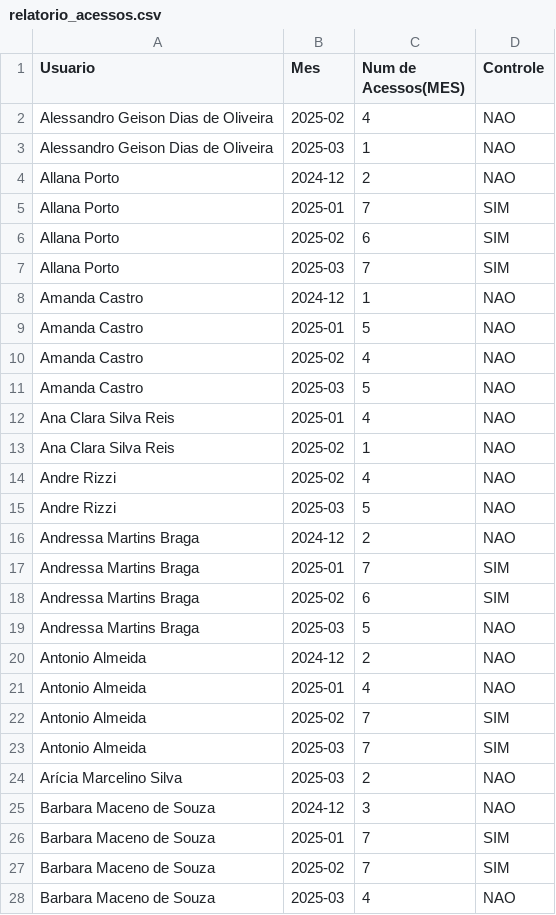
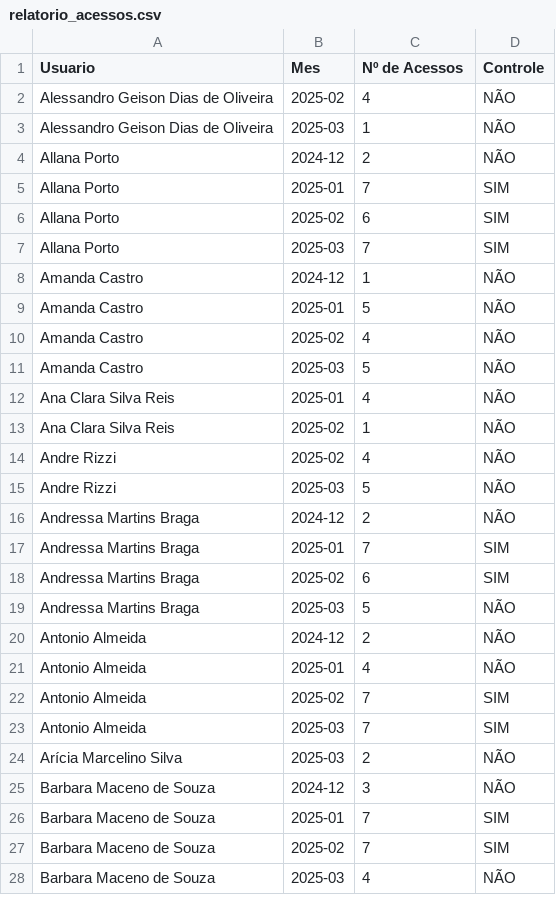
Before and after one commit to Raphaelsan/csv, a CSV file: data/relatorio_acessos.csv, drawn as a sheet; only a part is shown; the diff covers the shown part only.

Commit message:
Enhance data processing in processador_acessos.py with error handling and improved reporting

```diff
--- a/data/relatorio_acessos.csv
+++ b/data/relatorio_acessos.csv
@@ -1,5 +1,5 @@
-Usuario;Mes;Num de Acessos(MES);Controle
-Alessandro Geison Dias de Oliveira;2025-02;4;NAO
-Alessandro Geison Dias de Oliveira;2025-03;1;NAO
-Allana Porto;2024-12;2;NAO
+Usuario;Mes;Nº de Acessos;Controle
+Alessandro Geison Dias de Oliveira;2025-02;4;NÃO
+Alessandro Geison Dias de Oliveira;2025-03;1;NÃO
+Allana Porto;2024-12;2;NÃO
 Allana Porto;2025-01;7;SIM
@@ -7,22 +7,22 @@ Allana Porto;2025-02;6;SIM
 Allana Porto;2025-03;7;SIM
-Amanda Castro;2024-12;1;NAO
-Amanda Castro;2025-01;5;NAO
-Amanda Castro;2025-02;4;NAO
-Amanda Castro;2025-03;5;NAO
-Ana Clara Silva Reis;2025-01;4;NAO
-Ana Clara Silva Reis;2025-02;1;NAO
-Andre Rizzi;2025-02;4;NAO
-Andre Rizzi;2025-03;5;NAO
-Andressa Martins Braga;2024-12;2;NAO
+Amanda Castro;2024-12;1;NÃO
+Amanda Castro;2025-01;5;NÃO
+Amanda Castro;2025-02;4;NÃO
+Amanda Castro;2025-03;5;NÃO
+Ana Clara Silva Reis;2025-01;4;NÃO
+Ana Clara Silva Reis;2025-02;1;NÃO
+Andre Rizzi;2025-02;4;NÃO
+Andre Rizzi;2025-03;5;NÃO
+Andressa Martins Braga;2024-12;2;NÃO
 Andressa Martins Braga;2025-01;7;SIM
 Andressa Martins Braga;2025-02;6;SIM
-Andressa Martins Braga;2025-03;5;NAO
-Antonio Almeida;2024-12;2;NAO
-Antonio Almeida;2025-01;4;NAO
+Andressa Martins Braga;2025-03;5;NÃO
+Antonio Almeida;2024-12;2;NÃO
+Antonio Almeida;2025-01;4;NÃO
 Antonio Almeida;2025-02;7;SIM
 Antonio Almeida;2025-03;7;SIM
-Arícia Marcelino Silva;2025-03;2;NAO
-Barbara Maceno de Souza;2024-12;3;NAO
+Arícia Marcelino Silva;2025-03;2;NÃO
+Barbara Maceno de Souza;2024-12;3;NÃO
 Barbara Maceno de Souza;2025-01;7;SIM
 Barbara Maceno de Souza;2025-02;7;SIM
-Barbara Maceno de Souza;2025-03;4;NAO
+Barbara Maceno de Souza;2025-03;4;NÃO
```
Also changed, not shown: 136 edited cells elsewhere in this file, 3 other files.
